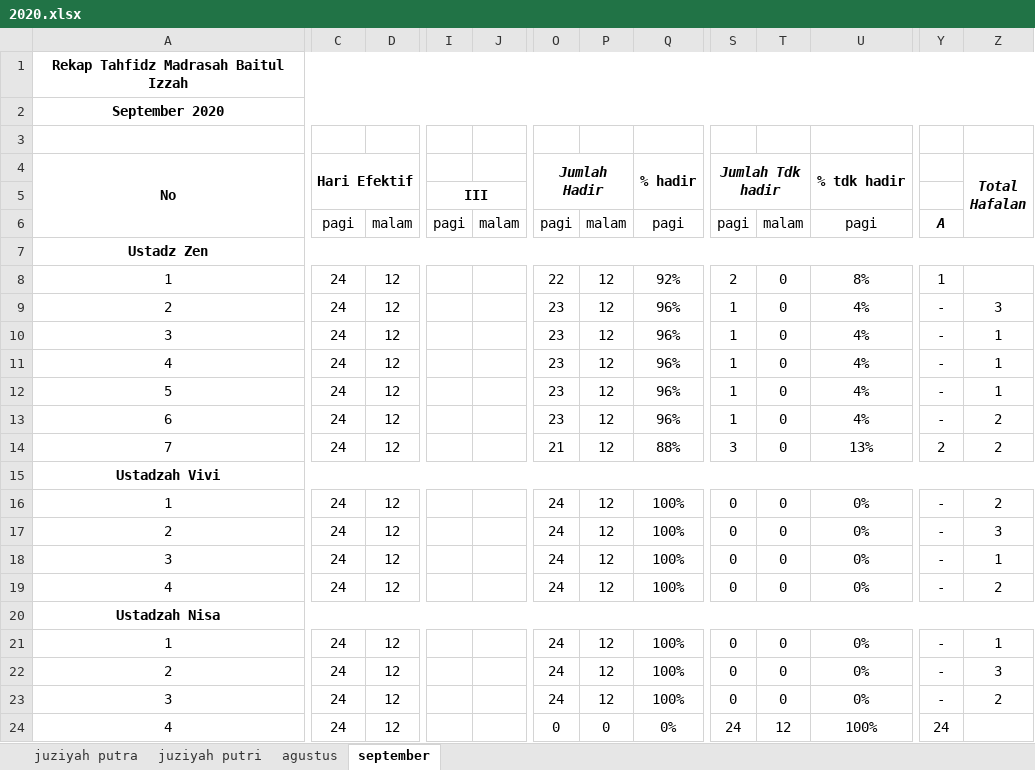
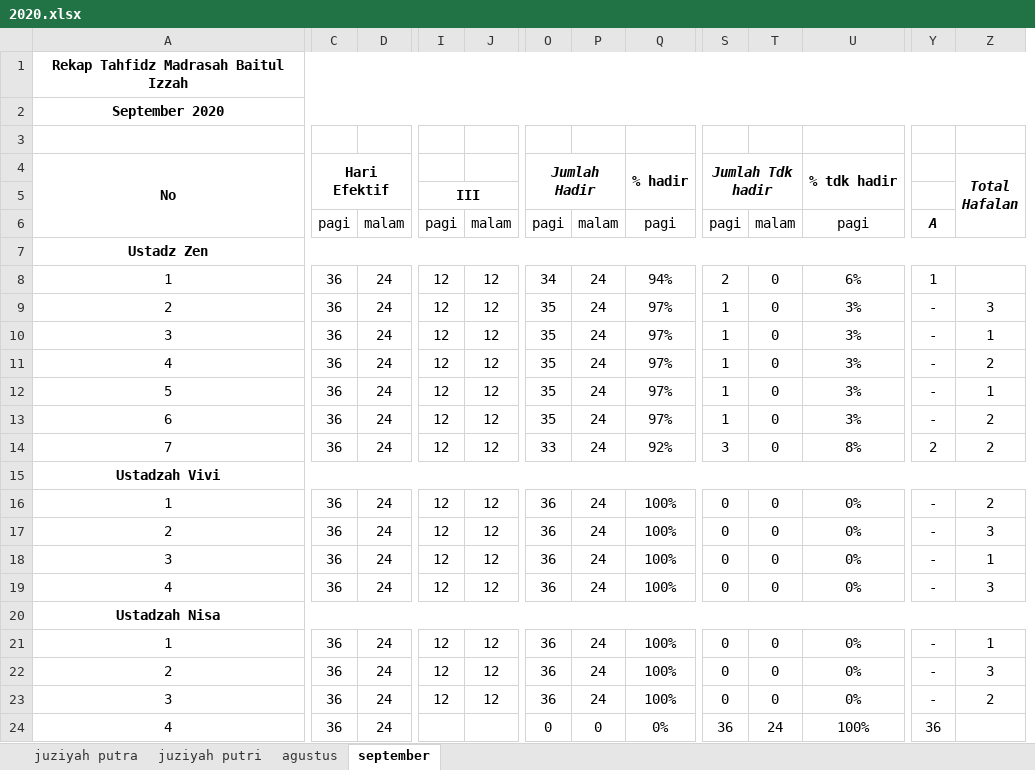
Before and after one commit to mzaini30/rekap-tahfidz, an Excel workbook: 2020.xlsx, sheet september, drawn as a sheet; only a part is shown, gaps mark what is left out; values as stored, in another font and other column widths than the file's, no borders; removed rows and columns are numbered as before the commit, all else as after; the diff covers the shown part only; the diff names each change by its address in the sheet, - before the commit and + after, or states it on an @@ line.

Commit message:
upload

```diff
--- a/2020.xlsx (sheet september)
+++ b/2020.xlsx (sheet september)
+column C, rows 4-24: Hari Efektif |  | pagi |  | 36 | 36 | 36 | 36 | 36 | 36 | 36 |  | 36 | 36 | 36 | 36 |  | 36 | 36 | 36 | 36
-column D, rows 6-24: malam |  | 12 | 12 | 12 | 12 | 12 | 12 | 12 |  | 12 | 12 | 12 | 12 |  | 12 | 12 | 12 | 12
-D4: Hari Efektif
+D4: (empty)
-C4:D5 merged
-D6: pagi
+D6: malam
-I8:I14: (empty)
+I8:I14: 12
-J8:J14: (empty)
+J8:J14: 12
-O8: 22
+O8: 34
-P8:P14: 12
+P8:P14: 24
-Q8: 92%
+Q8: 94%
-U8: 8%
+U8: 6%
-O9:O13: 23
+O9:O13: 35
-Q9:Q13: 96%
+Q9:Q13: 97%
-U9:U13: 4%
+U9:U13: 3%
-Z11: 1
+Z11: 2
-O14: 21
+O14: 33
-Q14: 88%
+Q14: 92%
-U14: 13%
+U14: 8%
-I16:I19: (empty)
+I16:I19: 12
-J16:J19: (empty)
+J16:J19: 12
-O16:O19: 24
+O16:O19: 36
-P16:P19: 12
+P16:P19: 24
-Z19: 2
+Z19: 3
-I21:I23: (empty)
+I21:I23: 12
-J21:J23: (empty)
+J21:J23: 12
-O21:O23: 24
+O21:O23: 36
-P21:P23: 12
+P21:P23: 24
-S24: 24
+S24: 36
-T24: 12
+T24: 24
-Y24: 24
+Y24: 36
```
Also changed, not shown: 4 edited cells elsewhere in this sheet, formulas that keep their value.
